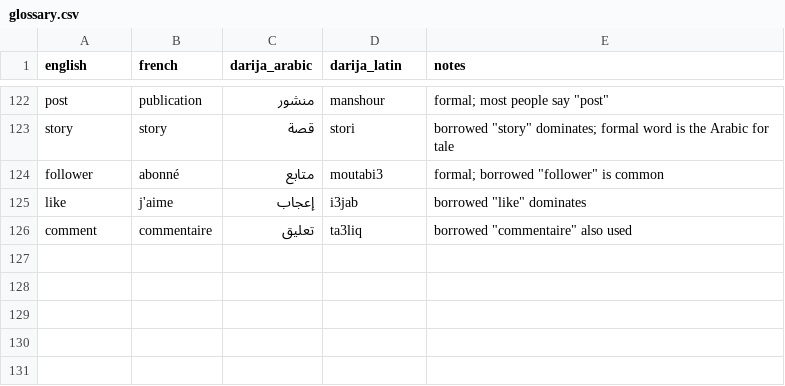
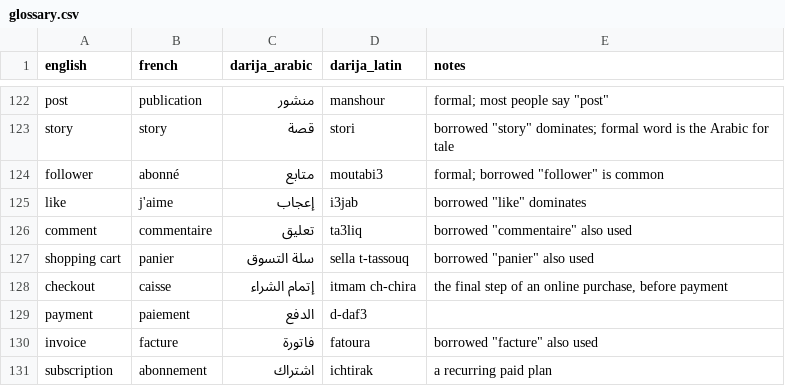
Before and after one commit to taha-b0t/darija-tech-glossary, a CSV file: glossary.csv, drawn as a sheet; only a part is shown, gaps mark what is left out; the diff names each change by its address in the sheet, - before the commit and + after, or states it on an @@ line.

Commit message:
feat(glossary): add 5 e-commerce terms (shopping cart, checkout, payment, invoice, subscription)

```diff
--- a/glossary.csv
+++ b/glossary.csv
+row 127: shopping cart | panier | سلة التسوق | sella t-tassouq | borrowed "panier" also used
+row 128: checkout | caisse | إتمام الشراء | itmam ch-chira | the final step of an online purchase, before payment
+row 129: payment | paiement | الدفع | d-daf3
+row 130: invoice | facture | فاتورة | fatoura | borrowed "facture" also used
+row 131: subscription | abonnement | اشتراك | ichtirak | a recurring paid plan
```
